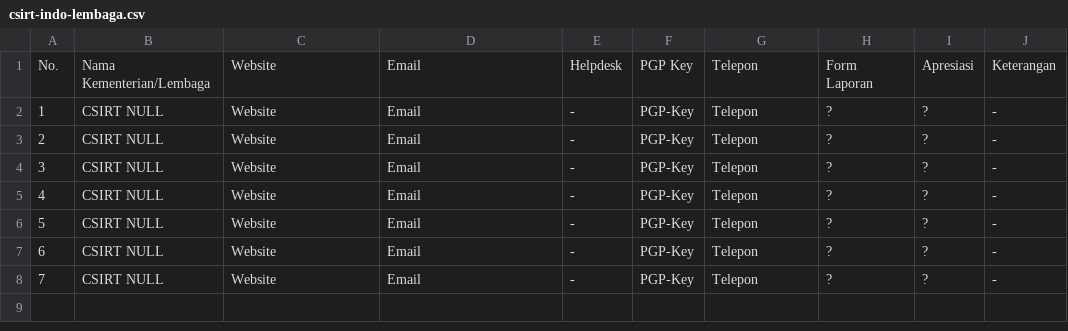
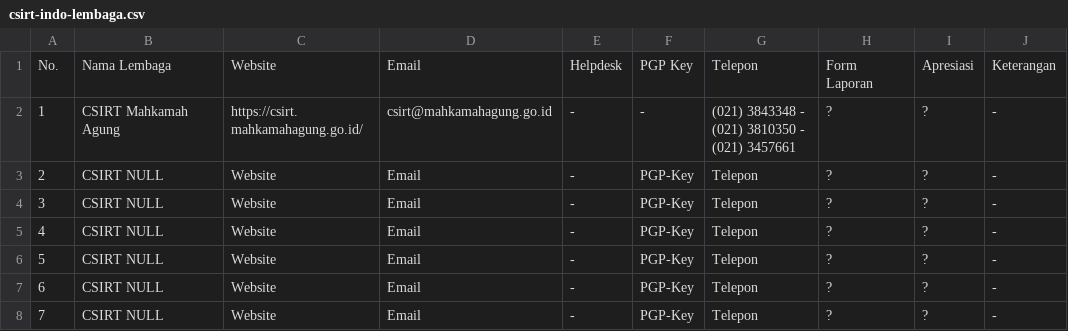
Before and after one commit to atoz-chevara/csirt-indo-gov, a CSV file: csirt-indo-lembaga.csv, drawn as a sheet.

Commit message:
Update csirt-indo-lembaga.csv

```diff
--- a/csirt-indo-lembaga.csv
+++ b/csirt-indo-lembaga.csv
@@ -1,3 +1,3 @@
-No., Nama Kementerian/Lembaga, Website, Email, Helpdesk, PGP Key, Telepon, Form Laporan, Apresiasi, Keterangan
-1, CSIRT NULL, Website, Email, -, PGP-Key, Telepon, ?, ?, -
+No., Nama Lembaga, Website, Email, Helpdesk, PGP Key, Telepon, Form Laporan, Apresiasi, Keterangan
+1, CSIRT Mahkamah Agung, https://csirt.mahkamahagung.go.id/, csirt@mahkamahagung.go.id, -, -, (021) 3843348 - (021) 3810350 - (021) 3457661, ?, ?, -
 2, CSIRT NULL, Website, Email, -, PGP-Key, Telepon, ?, ?, -
```
